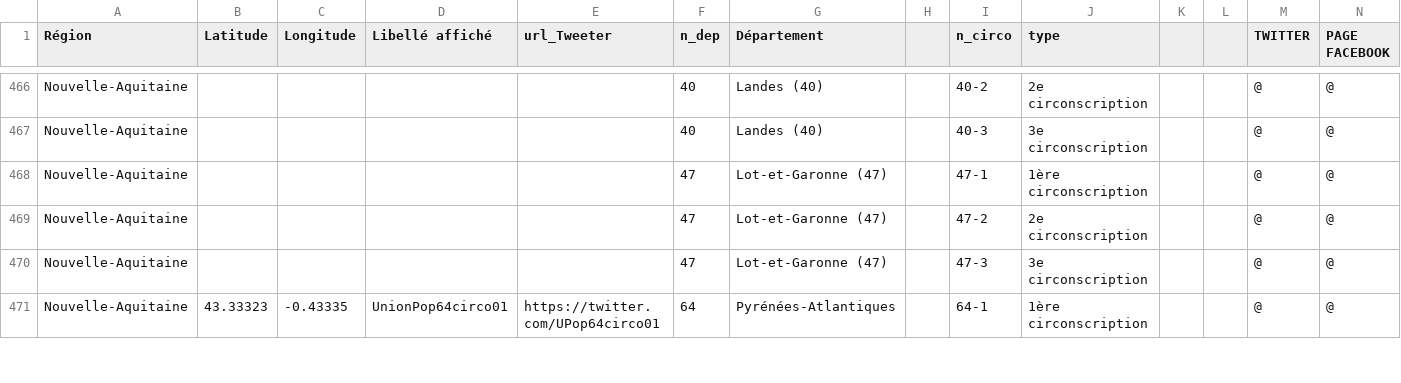
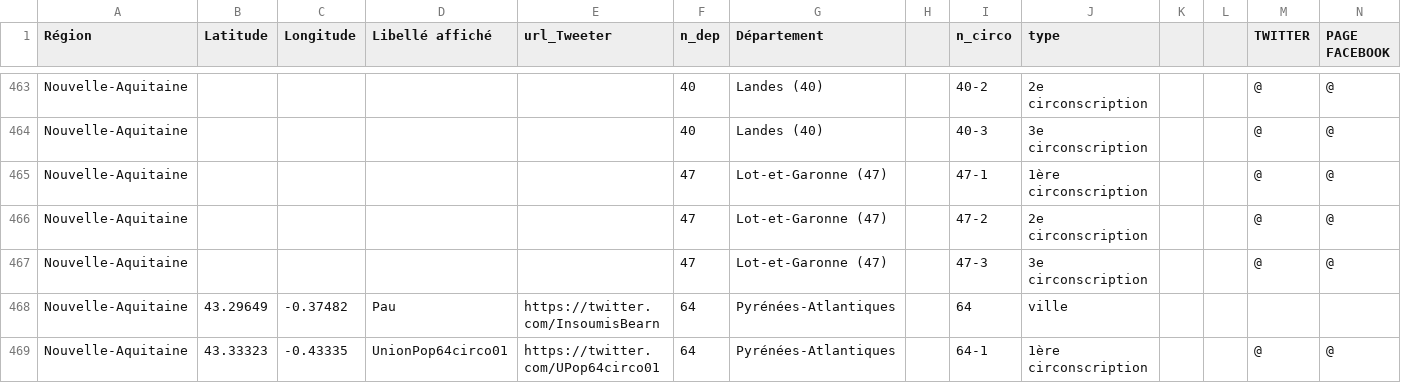
Before and after one commit to u4y0u/circo, a CSV file: circonscriptions.csv, drawn as a sheet; only a part is shown, gaps mark what is left out; rows hold the shown columns only; the diff covers the shown part only; the diff names each change by its address in the sheet, - before the commit and + after, or states it on an @@ line.

```diff
--- a/circonscriptions.csv
+++ b/circonscriptions.csv
+row 468: Nouvelle-Aquitaine | 43.29649 | -0.37482 | Pau | https://twitter.com/InsoumisBearn | 64 | Pyrénées-Atlantiques |  | 64 | ville
```
Also changed, not shown: 6 added rows, 5 removed rows and 26 edited cells elsewhere in this file, 2 other files.
